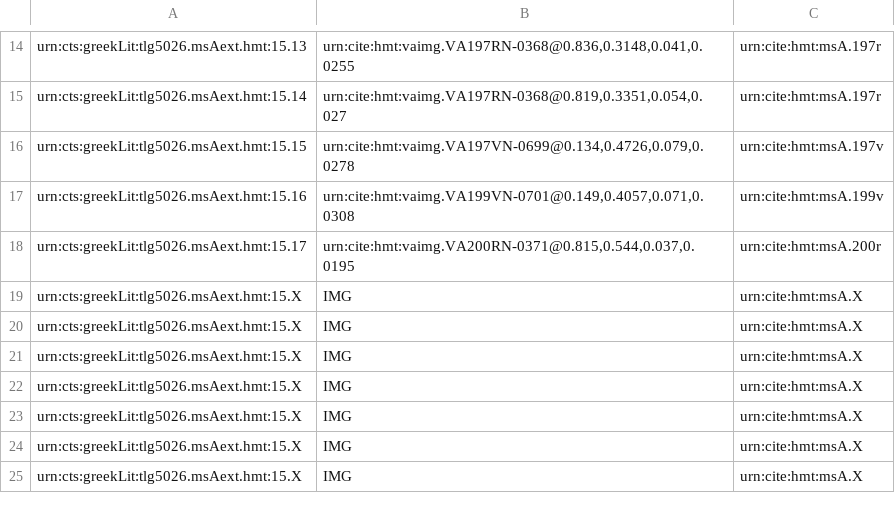
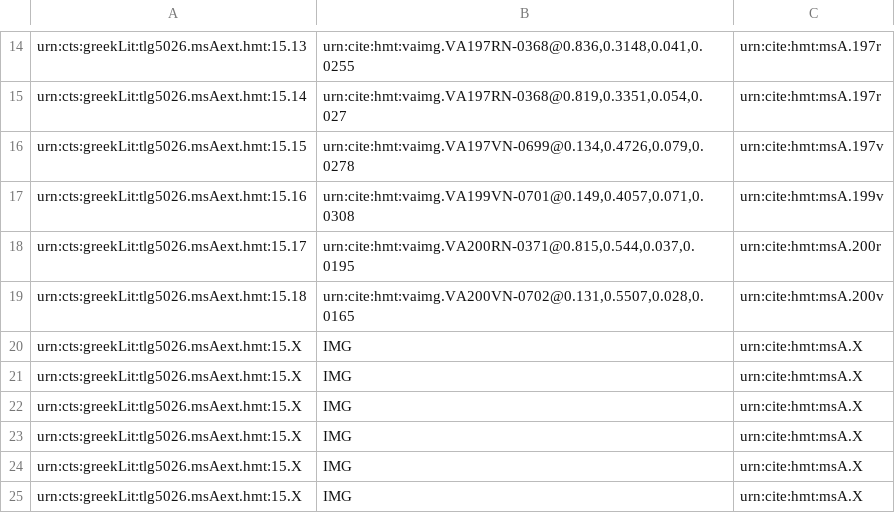
Before and after one commit to cjschu17/closed-venA-15, a CSV file: Collections/venA-exterior.csv, drawn as a sheet; only a part is shown, gaps mark what is left out; removed rows and columns are numbered as before the commit, all else as after; the diff names each change by its address in the sheet, - before the commit and + after, or states it on an @@ line.

Commit message:
Update venA-exterior.csv
indexed 1 exterior to 200v

```diff
--- a/Collections/venA-exterior.csv
+++ b/Collections/venA-exterior.csv
-row 19: urn:cts:greekLit:tlg5026.msAext.hmt:15.X | IMG | urn:cite:hmt:msA.X
+row 19: urn:cts:greekLit:tlg5026.msAext.hmt:15.18 | urn:cite:hmt:vaimg.VA200VN-0702@0.131,0.5507,0.028,0.0165 | urn:cite:hmt:msA.200v
```
